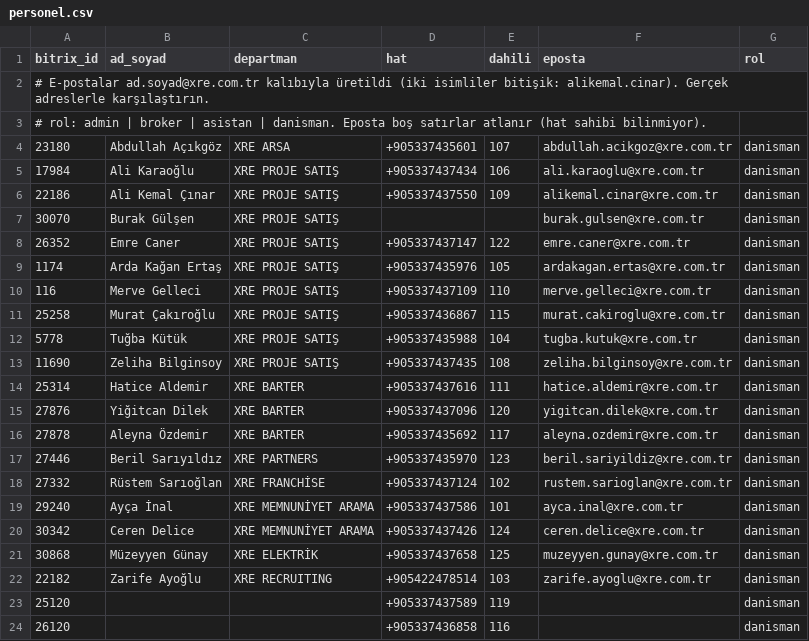
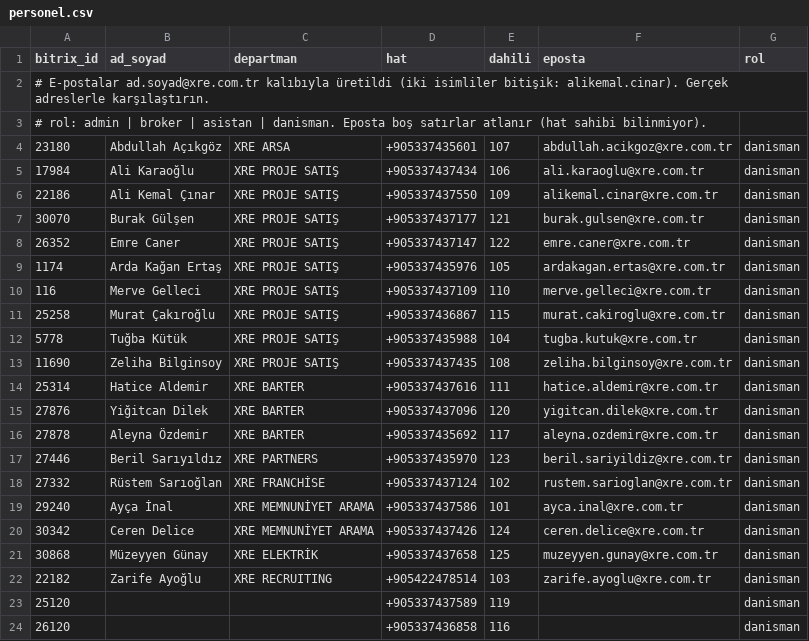
Before and after one commit to keremerginbas/CRUD, a CSV file: server/personel.csv, drawn as a sheet.

```diff
--- a/server/personel.csv
+++ b/server/personel.csv
@@ -6,3 +6,3 @@ bitrix_id,ad_soyad,departman,hat,dahili,eposta,rol
 22186,Ali Kemal Çınar,XRE PROJE SATIŞ,+905337437550,109,alikemal.cinar@xre.com.tr,danisman
-30070,Burak Gülşen,XRE PROJE SATIŞ,,,burak.gulsen@xre.com.tr,danisman
+30070,Burak Gülşen,XRE PROJE SATIŞ,+905337437177,121,burak.gulsen@xre.com.tr,danisman
 26352,Emre Caner,XRE PROJE SATIŞ,+905337437147,122,emre.caner@xre.com.tr,danisman
```
